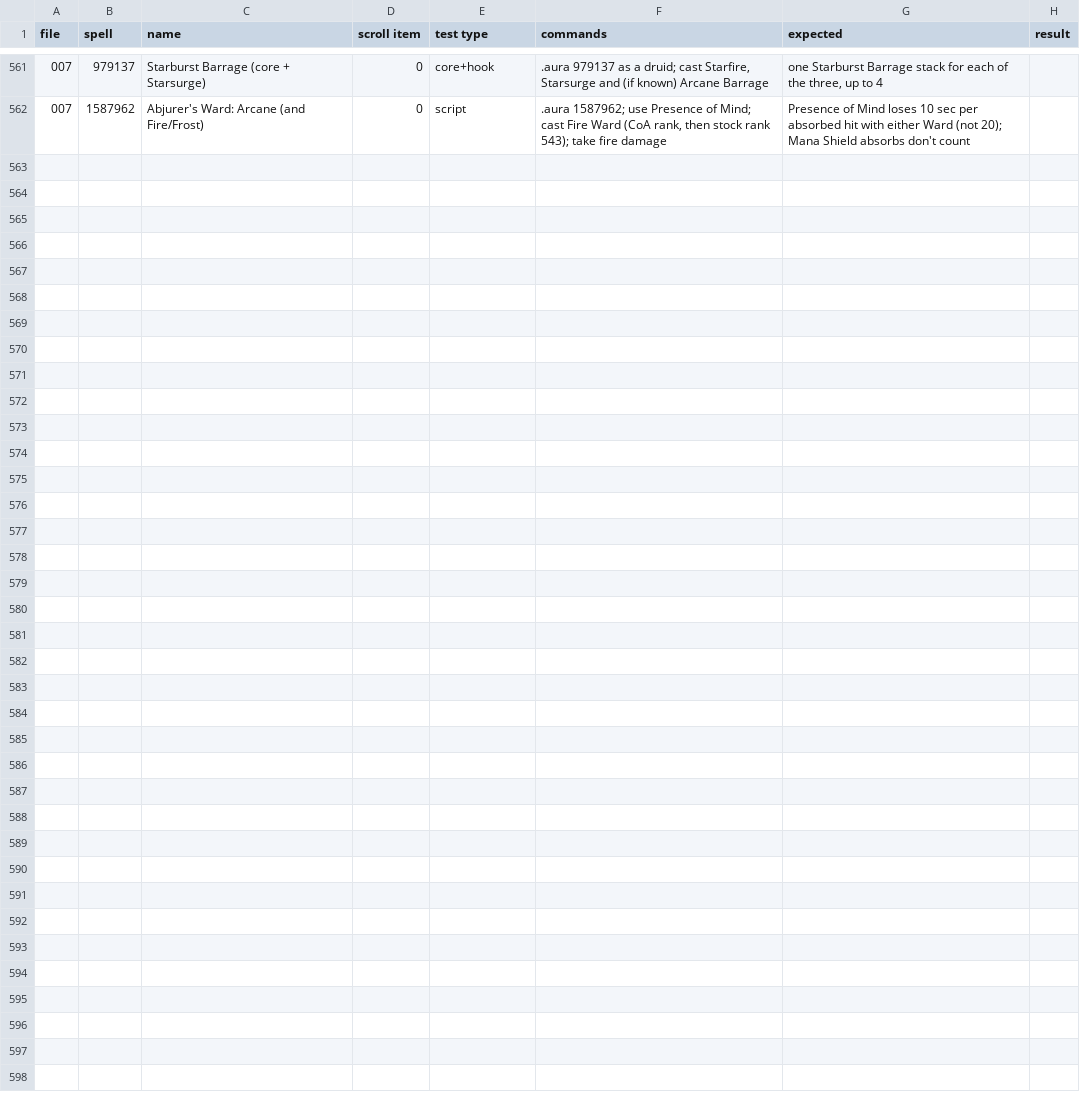
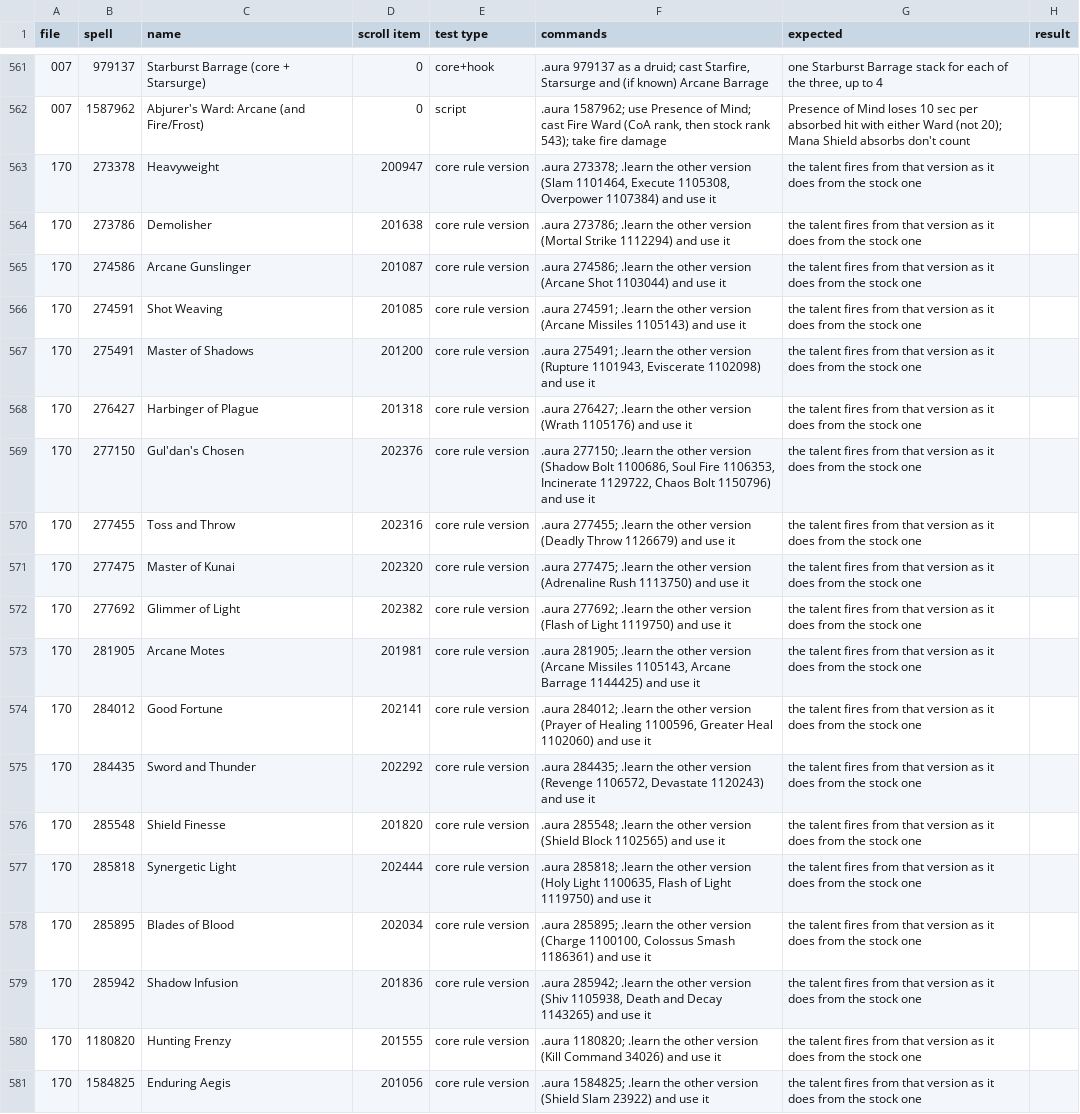
Before and after one commit to JaTynan/coa-wildcard-mystic, a CSV file: enchants/test-checklist.csv, drawn as a sheet; only a part is shown, gaps mark what is left out; the diff names each change by its address in the sheet, - before the commit and + after, or states it on an @@ line.

```diff
--- a/enchants/test-checklist.csv
+++ b/enchants/test-checklist.csv
+row 563: 170 | 273378 | Heavyweight | 200947 | core rule version | .aura 273378; .learn the other version (Slam 1101464, Execute 1105308, Overpower 1107384) and use it | the talent fires from that version as it does from the stock one
+row 564: 170 | 273786 | Demolisher | 201638 | core rule version | .aura 273786; .learn the other version (Mortal Strike 1112294) and use it | the talent fires from that version as it does from the stock one
+row 565: 170 | 274586 | Arcane Gunslinger | 201087 | core rule version | .aura 274586; .learn the other version (Arcane Shot 1103044) and use it | the talent fires from that version as it does from the stock one
+row 566: 170 | 274591 | Shot Weaving | 201085 | core rule version | .aura 274591; .learn the other version (Arcane Missiles 1105143) and use it | the talent fires from that version as it does from the stock one
+row 567: 170 | 275491 | Master of Shadows | 201200 | core rule version | .aura 275491; .learn the other version (Rupture 1101943, Eviscerate 1102098) and use it | the talent fires from that version as it does from the stock one
+row 568: 170 | 276427 | Harbinger of Plague | 201318 | core rule version | .aura 276427; .learn the other version (Wrath 1105176) and use it | the talent fires from that version as it does from the stock one
+row 569: 170 | 277150 | Gul'dan's Chosen | 202376 | core rule version | .aura 277150; .learn the other version (Shadow Bolt 1100686, Soul Fire 1106353, Incinerate 1129722, Chaos Bolt 1150796) and use it | the talent fires from that version as it does from the stock one
+row 570: 170 | 277455 | Toss and Throw | 202316 | core rule version | .aura 277455; .learn the other version (Deadly Throw 1126679) and use it | the talent fires from that version as it does from the stock one
+row 571: 170 | 277475 | Master of Kunai | 202320 | core rule version | .aura 277475; .learn the other version (Adrenaline Rush 1113750) and use it | the talent fires from that version as it does from the stock one
+row 572: 170 | 277692 | Glimmer of Light | 202382 | core rule version | .aura 277692; .learn the other version (Flash of Light 1119750) and use it | the talent fires from that version as it does from the stock one
+row 573: 170 | 281905 | Arcane Motes | 201981 | core rule version | .aura 281905; .learn the other version (Arcane Missiles 1105143, Arcane Barrage 1144425) and use it | the talent fires from that version as it does from the stock one
+row 574: 170 | 284012 | Good Fortune | 202141 | core rule version | .aura 284012; .learn the other version (Prayer of Healing 1100596, Greater Heal 1102060) and use it | the talent fires from that version as it does from the stock one
+row 575: 170 | 284435 | Sword and Thunder | 202292 | core rule version | .aura 284435; .learn the other version (Revenge 1106572, Devastate 1120243) and use it | the talent fires from that version as it does from the stock one
+row 576: 170 | 285548 | Shield Finesse | 201820 | core rule version | .aura 285548; .learn the other version (Shield Block 1102565) and use it | the talent fires from that version as it does from the stock one
+row 577: 170 | 285818 | Synergetic Light | 202444 | core rule version | .aura 285818; .learn the other version (Holy Light 1100635, Flash of Light 1119750) and use it | the talent fires from that version as it does from the stock one
+row 578: 170 | 285895 | Blades of Blood | 202034 | core rule version | .aura 285895; .learn the other version (Charge 1100100, Colossus Smash 1186361) and use it | the talent fires from that version as it does from the stock one
+row 579: 170 | 285942 | Shadow Infusion | 201836 | core rule version | .aura 285942; .learn the other version (Shiv 1105938, Death and Decay 1143265) and use it | the talent fires from that version as it does from the stock one
+row 580: 170 | 1180820 | Hunting Frenzy | 201555 | core rule version | .aura 1180820; .learn the other version (Kill Command 34026) and use it | the talent fires from that version as it does from the stock one
+row 581: 170 | 1584825 | Enduring Aegis | 201056 | core rule version | .aura 1584825; .learn the other version (Shield Slam 23922) and use it | the talent fires from that version as it does from the stock one
```
Also changed, not shown: enchants/tracker.csv, 3 other files.
